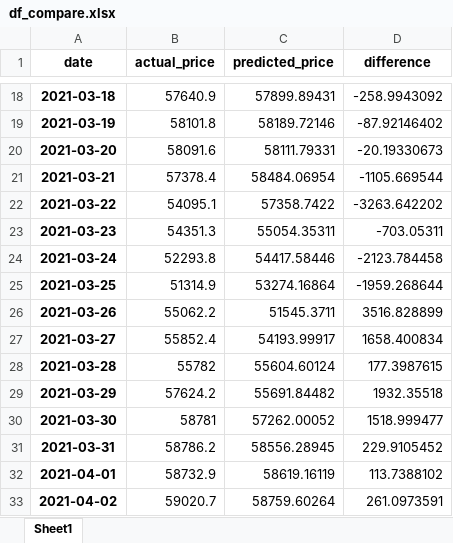
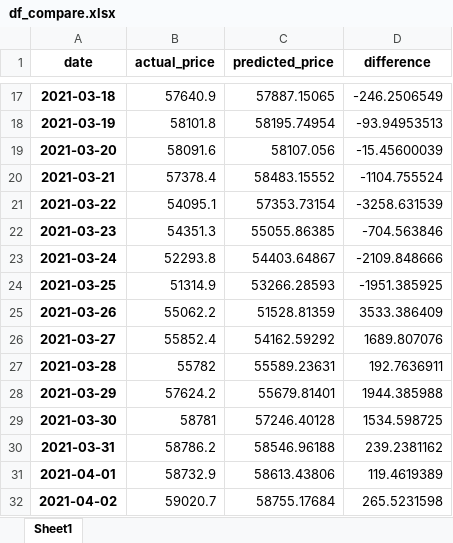
Before and after one commit to daraneeS/REGRESSION_Bitcoin, an Excel workbook: data/df_compare.xlsx, sheet Sheet1, drawn as a sheet; only a part is shown, gaps mark what is left out; values as stored, in another font and other column widths than the file's, no borders; addresses are those after the commit; the diff covers the shown part only; the diff names each change by its address in the sheet, - before the commit and + after, or states it on an @@ line.

```diff
--- a/data/df_compare.xlsx (sheet Sheet1)
+++ b/data/df_compare.xlsx (sheet Sheet1)
-C17 (predicted_price): 57899.89431
+C17 (predicted_price): 57887.15065
-D17 (difference): -258.9943092
+D17 (difference): -246.2506549
-C18 (predicted_price): 58189.72146
+C18 (predicted_price): 58195.74954
-D18 (difference): -87.92146402
+D18 (difference): -93.94953513
-C19 (predicted_price): 58111.79331
+C19 (predicted_price): 58107.056
-D19 (difference): -20.19330673
+D19 (difference): -15.45600039
-C20 (predicted_price): 58484.06954
+C20 (predicted_price): 58483.15552
-D20 (difference): -1105.669544
+D20 (difference): -1104.755524
-C21 (predicted_price): 57358.7422
+C21 (predicted_price): 57353.73154
-D21 (difference): -3263.642202
+D21 (difference): -3258.631539
-C22 (predicted_price): 55054.35311
+C22 (predicted_price): 55055.86385
-D22 (difference): -703.05311
+D22 (difference): -704.563846
-C23 (predicted_price): 54417.58446
+C23 (predicted_price): 54403.64867
-D23 (difference): -2123.784458
+D23 (difference): -2109.848666
-C24 (predicted_price): 53274.16864
+C24 (predicted_price): 53266.28593
-D24 (difference): -1959.268644
+D24 (difference): -1951.385925
-C25 (predicted_price): 51545.3711
+C25 (predicted_price): 51528.81359
-D25 (difference): 3516.828899
+D25 (difference): 3533.386409
-C26 (predicted_price): 54193.99917
+C26 (predicted_price): 54162.59292
-D26 (difference): 1658.400834
+D26 (difference): 1689.807076
-C27 (predicted_price): 55604.60124
+C27 (predicted_price): 55589.23631
-D27 (difference): 177.3987615
+D27 (difference): 192.7636911
-C28 (predicted_price): 55691.84482
+C28 (predicted_price): 55679.81401
-D28 (difference): 1932.35518
+D28 (difference): 1944.385988
-C29 (predicted_price): 57262.00052
+C29 (predicted_price): 57246.40128
-D29 (difference): 1518.999477
+D29 (difference): 1534.598725
-C30 (predicted_price): 58556.28945
+C30 (predicted_price): 58546.96188
-D30 (difference): 229.9105452
+D30 (difference): 239.2381162
-C31 (predicted_price): 58619.16119
+C31 (predicted_price): 58613.43806
-D31 (difference): 113.7388102
+D31 (difference): 119.4619389
-C32 (predicted_price): 58759.60264
+C32 (predicted_price): 58755.17684
-D32 (difference): 261.0973591
+D32 (difference): 265.5231598
```
Also changed, not shown: 1 added row, 1 removed row and 900 edited cells elsewhere in this sheet, data/btc_df_viz_2022.xlsx, 11 other files.
